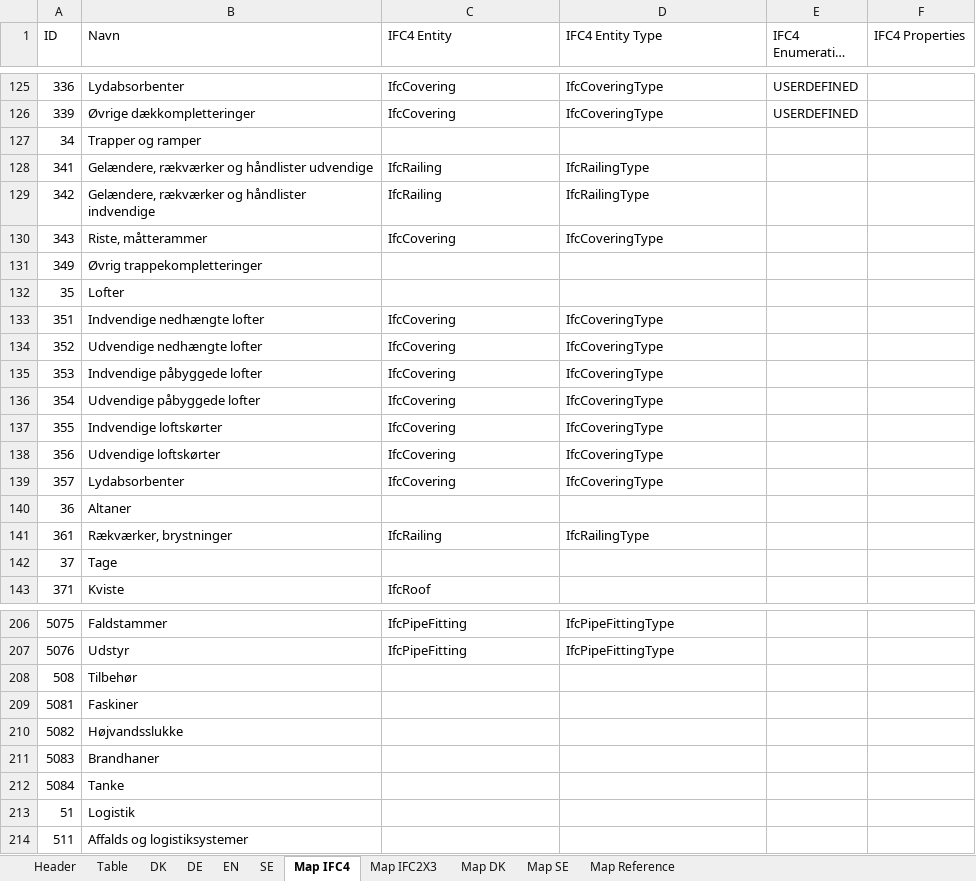
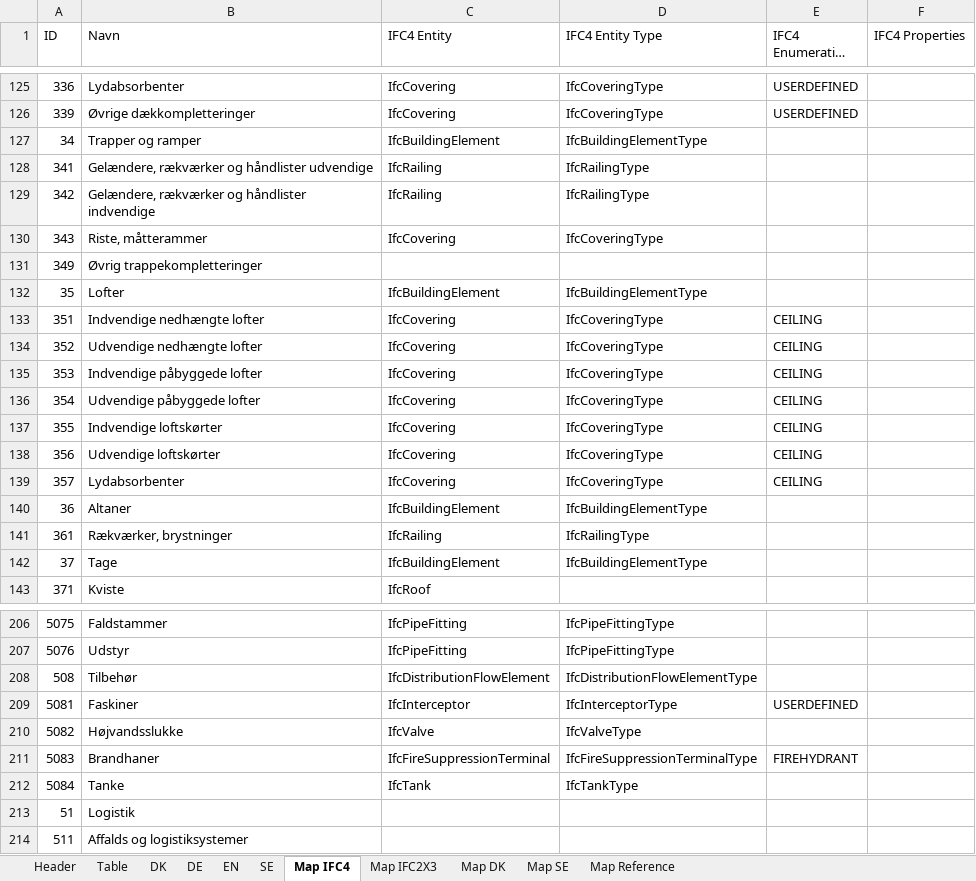
Before and after one commit to tsolsen/BIMTypeCode, an Excel workbook: BIMTypeCode.xlsx, sheet Map IFC4, drawn as a sheet; only a part is shown, gaps mark what is left out; long unchanged cells end in …; values as stored, in another font and other column widths than the file's, no borders; table styles not drawn; the diff covers the shown part only; the diff names each change by its address in the sheet, - before the commit and + after, or states it on an @@ line.

```diff
--- a/BIMTypeCode.xlsx (sheet Map IFC4)
+++ b/BIMTypeCode.xlsx (sheet Map IFC4)
-C127 (IFC4 Entity): (empty)
+C127 (IFC4 Entity): IfcBuildingElement
-D127 (IFC4 Entity Type): (empty)
+D127 (IFC4 Entity Type): IfcBuildingElementType
-C132 (IFC4 Entity): (empty)
+C132 (IFC4 Entity): IfcBuildingElement
-D132 (IFC4 Entity Type): (empty)
+D132 (IFC4 Entity Type): IfcBuildingElementType
-E133:E139 (IFC4 Enumeration Type): (empty)
+E133:E139 (IFC4 Enumeration Type): CEILING
-C140 (IFC4 Entity): (empty)
+C140 (IFC4 Entity): IfcBuildingElement
-D140 (IFC4 Entity Type): (empty)
+D140 (IFC4 Entity Type): IfcBuildingElementType
-C142 (IFC4 Entity): (empty)
+C142 (IFC4 Entity): IfcBuildingElement
-D142 (IFC4 Entity Type): (empty)
+D142 (IFC4 Entity Type): IfcBuildingElementType
-C208 (IFC4 Entity): (empty)
+C208 (IFC4 Entity): IfcDistributionFlowElement
-D208 (IFC4 Entity Type): (empty)
+D208 (IFC4 Entity Type): IfcDistributionFlowElementType
-C209 (IFC4 Entity): (empty)
+C209 (IFC4 Entity): IfcInterceptor
-D209 (IFC4 Entity Type): (empty)
+D209 (IFC4 Entity Type): IfcInterceptorType
-E209 (IFC4 Enumeration Type): (empty)
+E209 (IFC4 Enumeration Type): USERDEFINED
-C210 (IFC4 Entity): (empty)
+C210 (IFC4 Entity): IfcValve
-D210 (IFC4 Entity Type): (empty)
+D210 (IFC4 Entity Type): IfcValveType
-C211 (IFC4 Entity): (empty)
+C211 (IFC4 Entity): IfcFireSuppressionTerminal
-D211 (IFC4 Entity Type): (empty)
+D211 (IFC4 Entity Type): IfcFireSuppressionTerminalType
-E211 (IFC4 Enumeration Type): (empty)
+E211 (IFC4 Enumeration Type): FIREHYDRANT
-C212 (IFC4 Entity): (empty)
+C212 (IFC4 Entity): IfcTank
-D212 (IFC4 Entity Type): (empty)
+D212 (IFC4 Entity Type): IfcTankType
```
Also changed, not shown: 98 edited cells and cell formats elsewhere in this sheet, sheet Table, sheet Map IFC2X3, sheet EN, sheet SE, sheet DE, sheet DK, 2 more sheets, hidden cells, 1 other file.
